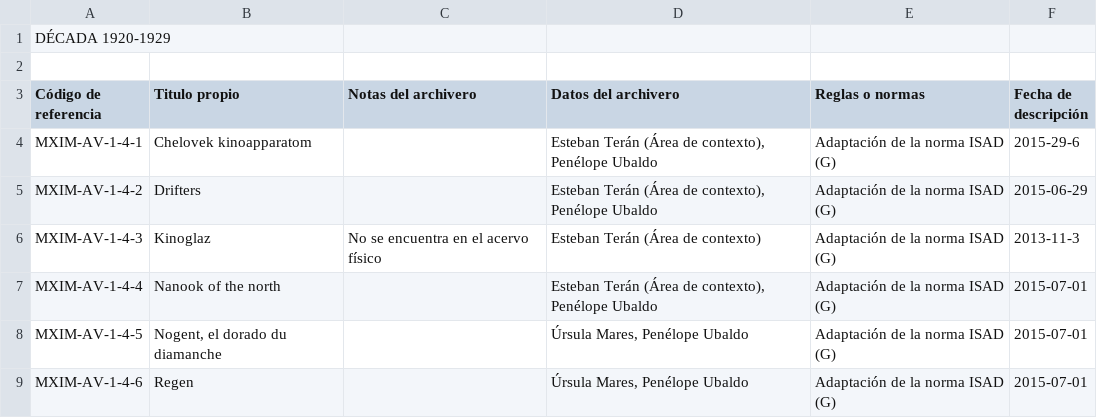
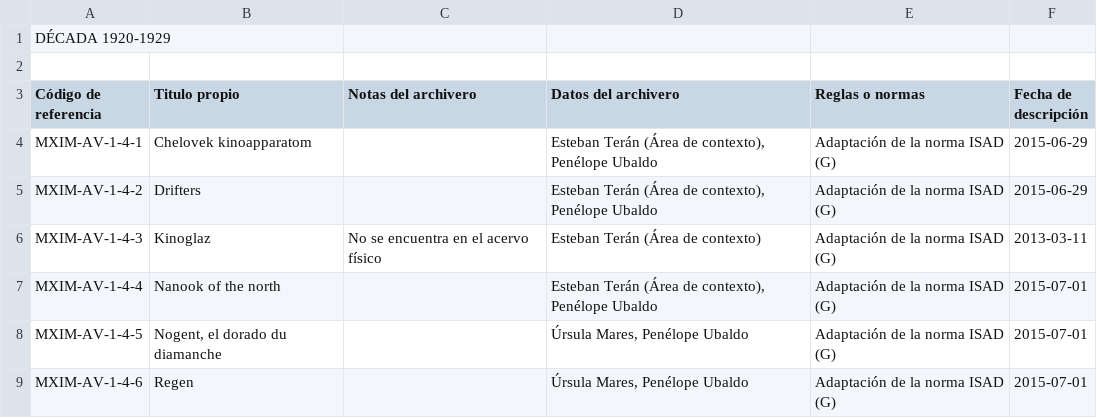
Before and after one commit to RodrigoRoy/lais-audiovisual, a CSV file: content/csv/Fichas década4 (1920) Descripcion.csv, drawn as a sheet.

```diff
--- a/content/csv/Fichas década4 (1920) Descripcion.csv
+++ b/content/csv/Fichas década4 (1920) Descripcion.csv
@@ -3,5 +3,5 @@ DÉCADA 1920-1929,,,,,
 Código de referencia,Titulo propio,Notas del archivero,Datos del archivero,Reglas o normas,Fecha de descripción
-MXIM-AV-1-4-1,Chelovek kinoapparatom,,"Esteban Terán (Área de contexto), Penélope Ubaldo",Adaptación de la norma ISAD (G),2015-29-6
+MXIM-AV-1-4-1,Chelovek kinoapparatom,,"Esteban Terán (Área de contexto), Penélope Ubaldo",Adaptación de la norma ISAD (G),2015-06-29
 MXIM-AV-1-4-2,Drifters,,"Esteban Terán (Área de contexto), Penélope Ubaldo",Adaptación de la norma ISAD (G),2015-06-29
-MXIM-AV-1-4-3,Kinoglaz,No se encuentra en el acervo físico,Esteban Terán (Área de contexto),Adaptación de la norma ISAD (G),2013-11-3
+MXIM-AV-1-4-3,Kinoglaz,No se encuentra en el acervo físico,Esteban Terán (Área de contexto),Adaptación de la norma ISAD (G),2013-03-11
 MXIM-AV-1-4-4,Nanook of the north,,"Esteban Terán (Área de contexto), Penélope Ubaldo",Adaptación de la norma ISAD (G),2015-07-01
```
Also changed, not shown: content/csv/Fichas década5 (1930) Descripcion.csv, content/csv/Fichas década6 (1940) Descripcion.csv, 6 other files.
